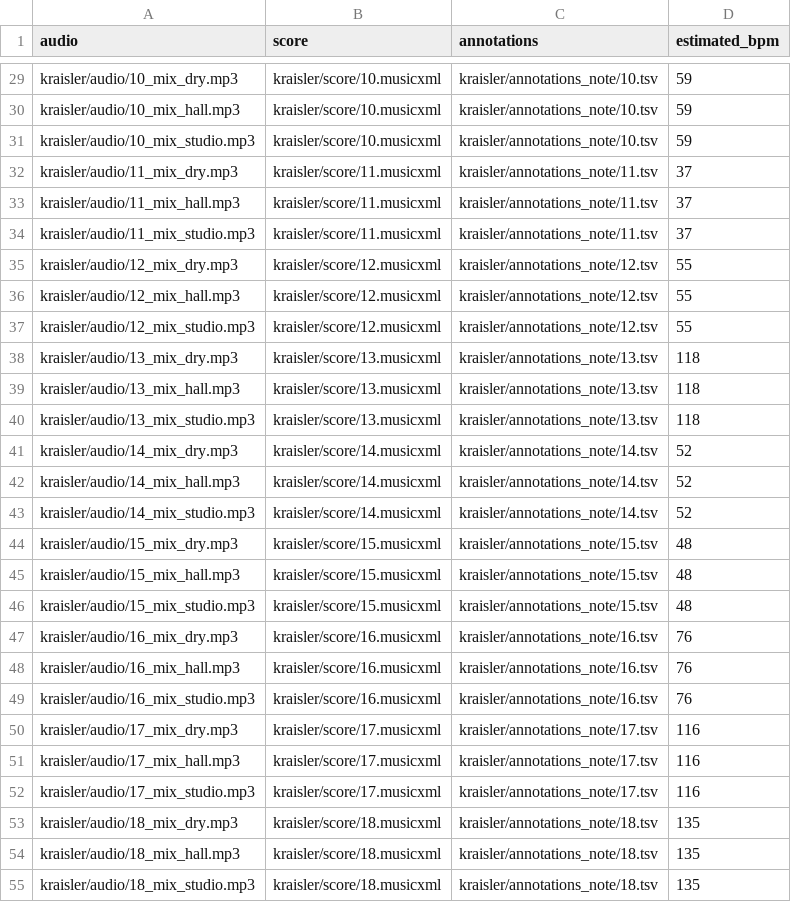
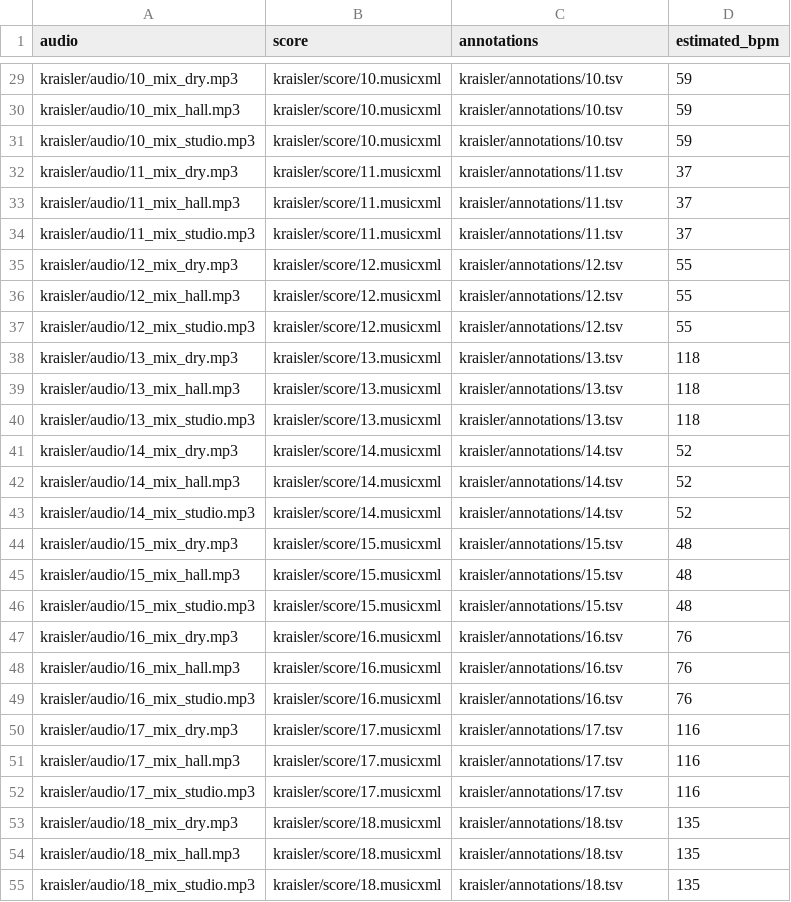
Before and after one commit to pymatchmaker/matchmaker-benchmark-data, a CSV file: kraisler/metadata-kraisler.csv, drawn as a sheet; only a part is shown, gaps mark what is left out; the diff covers the shown part only; the diff names each change by its address in the sheet, - before the commit and + after, or states it on an @@ line.

Commit message:
KRAISLER GT in place under annotations/; document both corrections
The note-level KRAISLER annotations replace kraisler/annotations/<k>.tsv in
place instead of living in annotations_note/, so the documented layout and the
metadata paths stay as they were and the change shows per file. ATTRIBUTION
notes describe how the KRAISLER annotations are built and what the
octave-shifted ChoraleBricks part scores are.

```diff
--- a/kraisler/metadata-kraisler.csv
+++ b/kraisler/metadata-kraisler.csv
-C29:C31 (annotations): kraisler/annotations_note/10.tsv
+C29:C31 (annotations): kraisler/annotations/10.tsv
-C32:C34 (annotations): kraisler/annotations_note/11.tsv
+C32:C34 (annotations): kraisler/annotations/11.tsv
-C35:C37 (annotations): kraisler/annotations_note/12.tsv
+C35:C37 (annotations): kraisler/annotations/12.tsv
-C38:C40 (annotations): kraisler/annotations_note/13.tsv
+C38:C40 (annotations): kraisler/annotations/13.tsv
-C41:C43 (annotations): kraisler/annotations_note/14.tsv
+C41:C43 (annotations): kraisler/annotations/14.tsv
-C44:C46 (annotations): kraisler/annotations_note/15.tsv
+C44:C46 (annotations): kraisler/annotations/15.tsv
-C47:C49 (annotations): kraisler/annotations_note/16.tsv
+C47:C49 (annotations): kraisler/annotations/16.tsv
-C50:C52 (annotations): kraisler/annotations_note/17.tsv
+C50:C52 (annotations): kraisler/annotations/17.tsv
-C53:C55 (annotations): kraisler/annotations_note/18.tsv
+C53:C55 (annotations): kraisler/annotations/18.tsv
```
Also changed, not shown: 33 edited cells elsewhere in this file, kraisler/annotations/03.tsv, kraisler/annotations/05.tsv, 40 other files.
